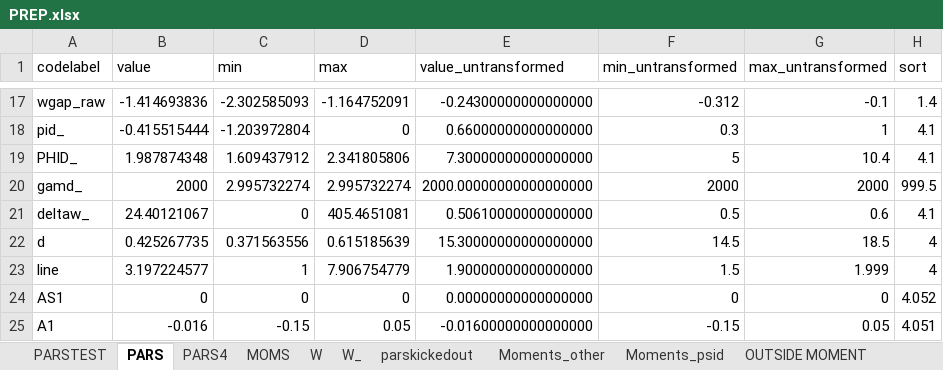
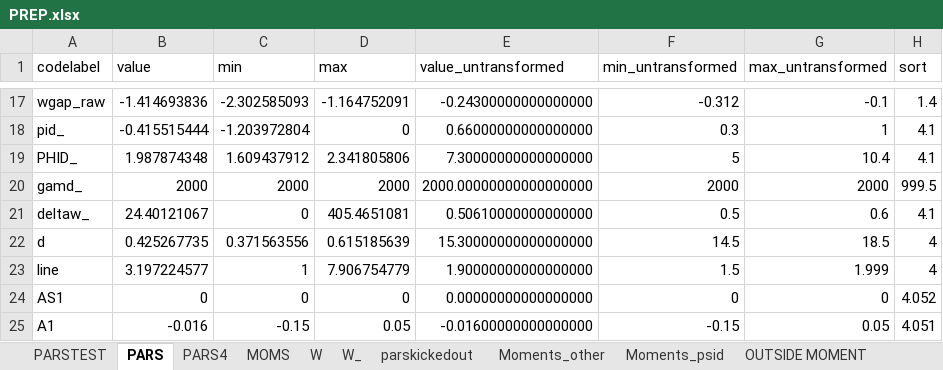
Before and after one commit to tranosov/JMP, an Excel workbook: input/PREP.xlsx, sheet PARS, drawn as a sheet; only a part is shown, gaps mark what is left out; values as stored, in another font and other column widths than the file's, no borders; the diff names each change by its address in the sheet, - before the commit and + after, or states it on an @@ line.

```diff
--- a/input/PREP.xlsx (sheet PARS)
+++ b/input/PREP.xlsx (sheet PARS)
-C20 (min): 2.995732274
+C20 (min): 2000
-D20 (max): 2.995732274
+D20 (max): 2000
```
Also changed, not shown: sheet PARSTEST, formulas that keep their value, 2 other files.
